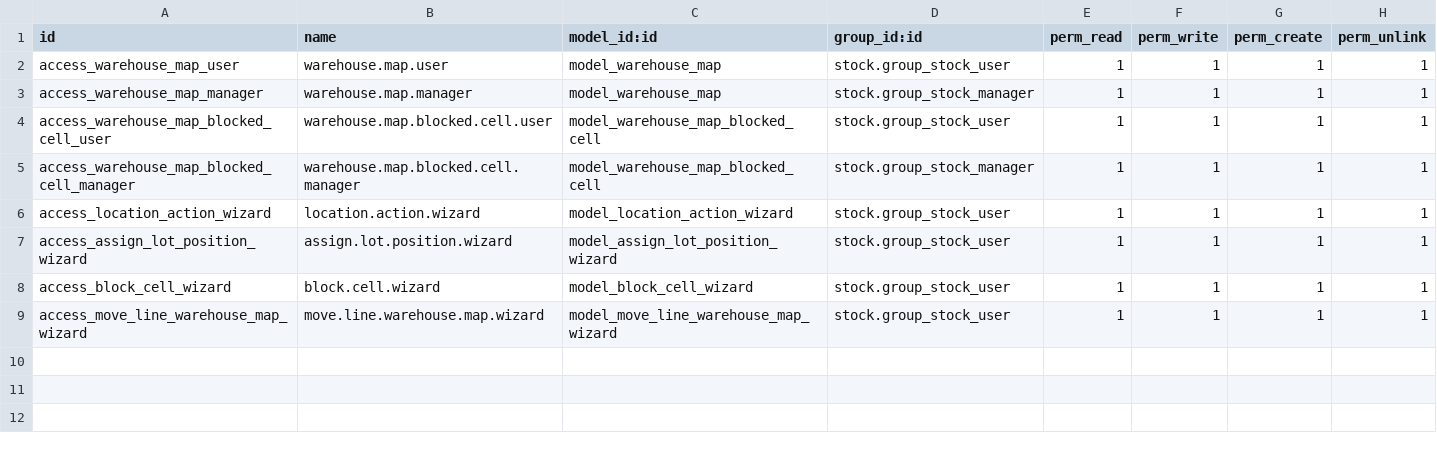
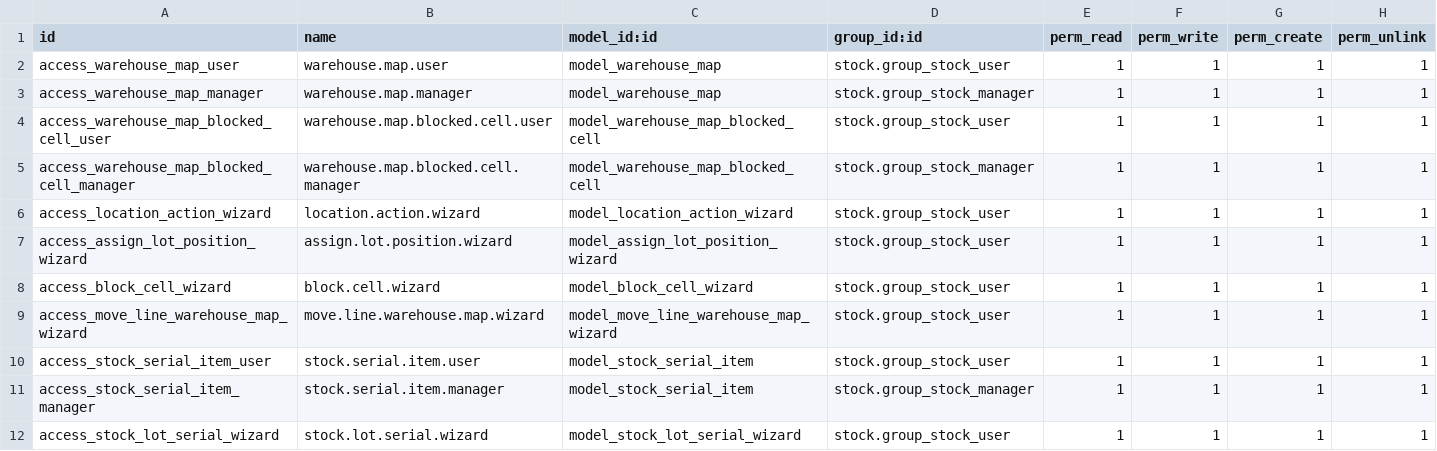
Before and after one commit to Vanh2003-FL/OdooHDI, a CSV file: hdi/warehouse_map/security/ir.model.access.csv, drawn as a sheet.

```diff
--- a/hdi/warehouse_map/security/ir.model.access.csv
+++ b/hdi/warehouse_map/security/ir.model.access.csv
@@ -9 +9,4 @@ access_block_cell_wizard,block.cell.wizard,model_block_cell_wizard,stock.group_s
 access_move_line_warehouse_map_wizard,move.line.warehouse.map.wizard,model_move_line_warehouse_map_wizard,stock.group_stock_user,1,1,1,1
+access_stock_serial_item_user,stock.serial.item.user,model_stock_serial_item,stock.group_stock_user,1,1,1,1
+access_stock_serial_item_manager,stock.serial.item.manager,model_stock_serial_item,stock.group_stock_manager,1,1,1,1
+access_stock_lot_serial_wizard,stock.lot.serial.wizard,model_stock_lot_serial_wizard,stock.group_stock_user,1,1,1,1
```
Also changed, not shown: 7 other files.
